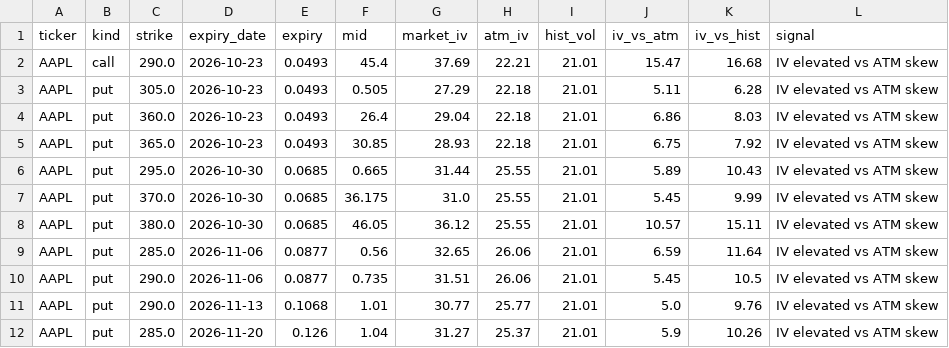
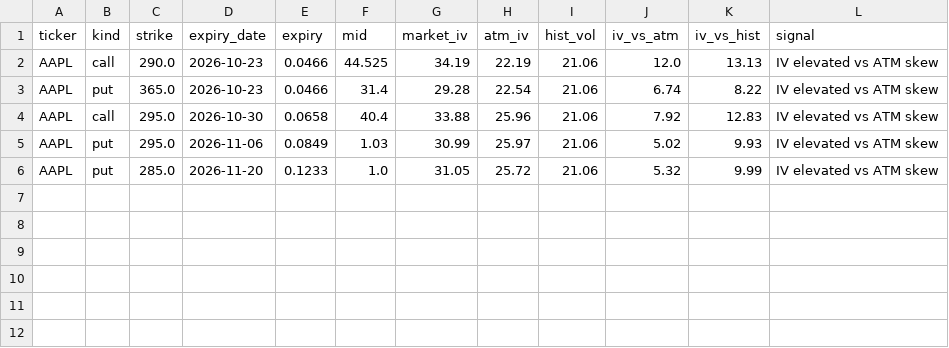
Before and after one commit to jaamesm/options-pricer, a CSV file: data/aapl_signals.csv, drawn as a sheet.

```diff
--- a/data/aapl_signals.csv
+++ b/data/aapl_signals.csv
@@ -1,12 +1,6 @@
 ticker,kind,strike,expiry_date,expiry,mid,market_iv,atm_iv,hist_vol,iv_vs_atm,iv_vs_hist,signal
-AAPL,call,290.0,2026-10-23,0.0493,45.4,37.69,22.21,21.01,15.47,16.68,IV elevated vs ATM skew
-AAPL,put,305.0,2026-10-23,0.0493,0.505,27.29,22.18,21.01,5.11,6.28,IV elevated vs ATM skew
-AAPL,put,360.0,2026-10-23,0.0493,26.4,29.04,22.18,21.01,6.86,8.03,IV elevated vs ATM skew
-AAPL,put,365.0,2026-10-23,0.0493,30.85,28.93,22.18,21.01,6.75,7.92,IV elevated vs ATM skew
-AAPL,put,295.0,2026-10-30,0.0685,0.665,31.44,25.55,21.01,5.89,10.43,IV elevated vs ATM skew
-AAPL,put,370.0,2026-10-30,0.0685,36.175,31.0,25.55,21.01,5.45,9.99,IV elevated vs ATM skew
-AAPL,put,380.0,2026-10-30,0.0685,46.05,36.12,25.55,21.01,10.57,15.11,IV elevated vs ATM skew
-AAPL,put,285.0,2026-11-06,0.0877,0.56,32.65,26.06,21.01,6.59,11.64,IV elevated vs ATM skew
-AAPL,put,290.0,2026-11-06,0.0877,0.735,31.51,26.06,21.01,5.45,10.5,IV elevated vs ATM skew
-AAPL,put,290.0,2026-11-13,0.1068,1.01,30.77,25.77,21.01,5.0,9.76,IV elevated vs ATM skew
-AAPL,put,285.0,2026-11-20,0.126,1.04,31.27,25.37,21.01,5.9,10.26,IV elevated vs ATM skew
+AAPL,call,290.0,2026-10-23,0.0466,44.525,34.19,22.19,21.06,12.0,13.13,IV elevated vs ATM skew
+AAPL,put,365.0,2026-10-23,0.0466,31.4,29.28,22.54,21.06,6.74,8.22,IV elevated vs ATM skew
+AAPL,call,295.0,2026-10-30,0.0658,40.4,33.88,25.96,21.06,7.92,12.83,IV elevated vs ATM skew
+AAPL,put,295.0,2026-11-06,0.0849,1.03,30.99,25.97,21.06,5.02,9.93,IV elevated vs ATM skew
+AAPL,put,285.0,2026-11-20,0.1233,1.0,31.05,25.72,21.06,5.32,9.99,IV elevated vs ATM skew
```
Also changed, not shown: data/aapl_chain.csv, data/gld_signals.csv, 18 other files.
